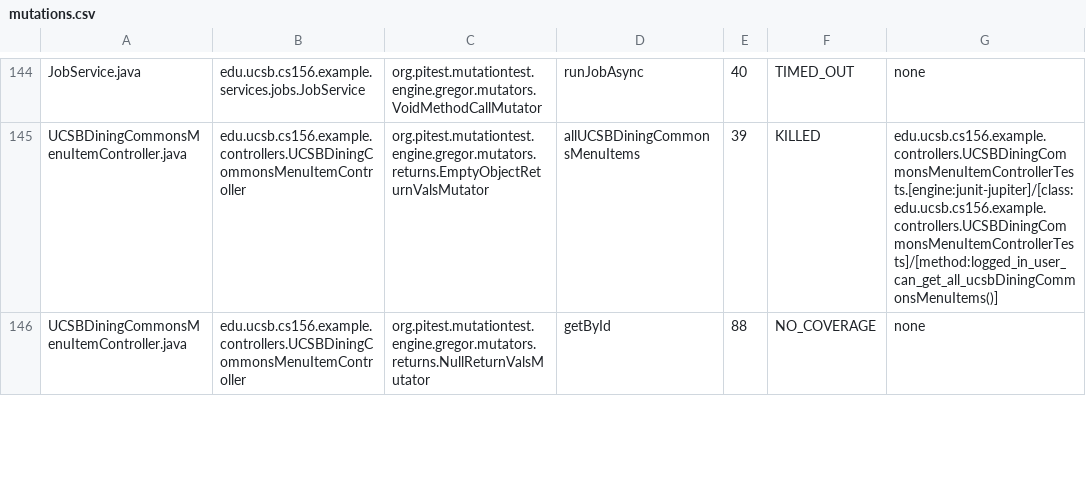
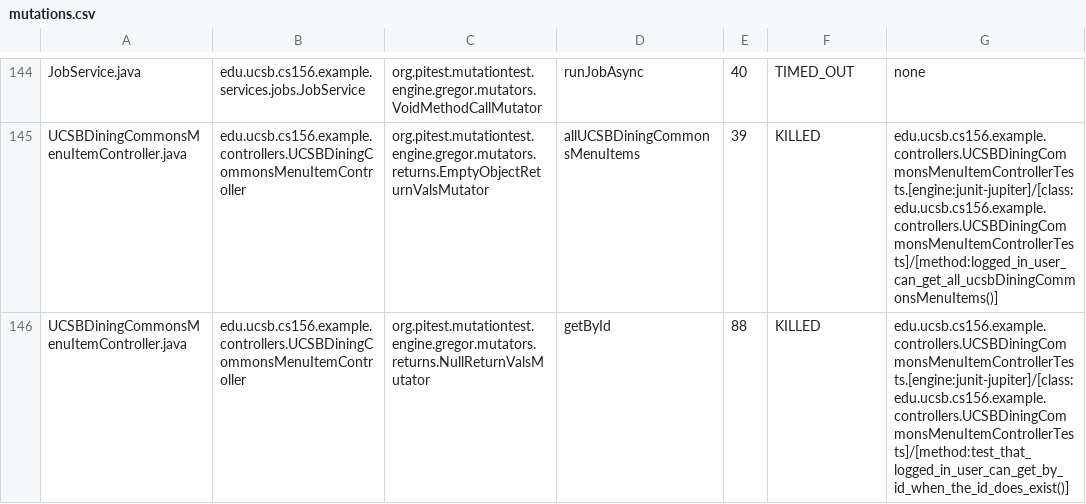
Before and after one commit to ucsb-cs156-f25/team01-f25-07, a CSV file: prs/70/pitest/mutations.csv, drawn as a sheet; only a part is shown, gaps mark what is left out; the diff covers the shown part only.

Commit message:
Deploying to gh-pages from @ ucsb-cs156-f25/team01-f25-07@8646d0d65637c6a4fb75221972022169b6873cb5 🚀

```diff
--- a/prs/70/pitest/mutations.csv
+++ b/prs/70/pitest/mutations.csv
@@ -145,2 +145,2 @@ JobService.java,edu.ucsb.cs156.example.services.jobs.JobService,org.pitest.mutat
 UCSBDiningCommonsMenuItemController.java,edu.ucsb.cs156.example.controllers.UCSBDiningCommonsMenuItemController,org.pitest.mutationtest.engine.gregor.mutators.returns.EmptyObjectReturnValsMutator,allUCSBDiningCommonsMenuItems,39,KILLED,edu.ucsb.cs156.example.controllers.UCSBDiningCommonsMenuItemControllerTests.[engine:junit-jupiter]/[class:edu.ucsb.cs156.example.controllers.UCSBDiningCommonsMenuItemControllerTests]/[method:logged_in_user_can_get_all_ucsbDiningCommonsMenuItems()]
-UCSBDiningCommonsMenuItemController.java,edu.ucsb.cs156.example.controllers.UCSBDiningCommonsMenuItemController,org.pitest.mutationtest.engine.gregor.mutators.returns.NullReturnValsMutator,getById,88,NO_COVERAGE,none
+UCSBDiningCommonsMenuItemController.java,edu.ucsb.cs156.example.controllers.UCSBDiningCommonsMenuItemController,org.pitest.mutationtest.engine.gregor.mutators.returns.NullReturnValsMutator,getById,88,KILLED,edu.ucsb.cs156.example.controllers.UCSBDiningCommonsMenuItemControllerTests.[engine:junit-jupiter]/[class:edu.ucsb.cs156.example.controllers.UCSBDiningCommonsMenuItemControllerTests]/[method:test_that_logged_in_user_can_get_by_id_when_the_id_does_exist()]
```
Also changed, not shown: 3 edited cells elsewhere in this file, 23 other files.
